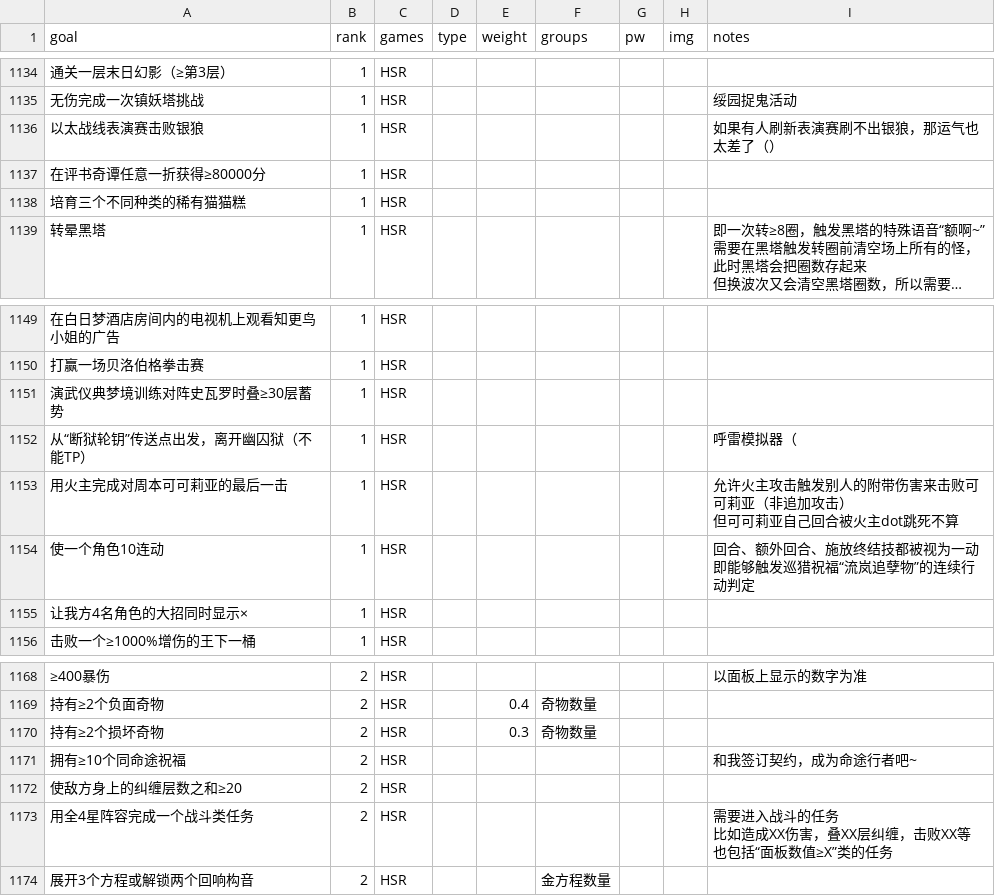
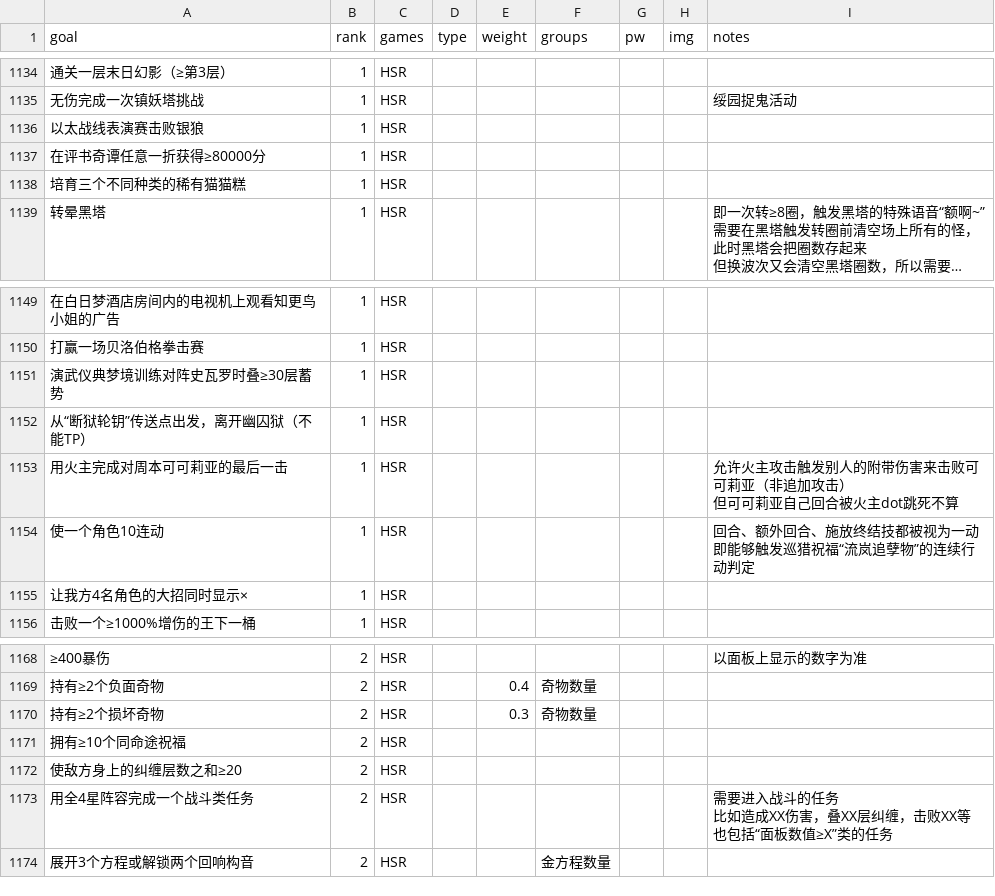
Before and after one commit to CuteMeiyu/mm-bingosync, a CSV file: data.csv, drawn as a sheet; only a part is shown, gaps mark what is left out; long unchanged cells end in …; the diff names each change by its address in the sheet, - before the commit and + after, or states it on an @@ line.

Commit message:
Update data.csv

```diff
--- a/data.csv
+++ b/data.csv
-I1136 (notes): 如果有人刷新表演赛刷不出银狼，那运气也太差了（）
+I1136 (notes): (empty)
-I1152 (notes): 呼雷模拟器（
+I1152 (notes): (empty)
-I1171 (notes): 和我签订契约，成为命途行者吧~
+I1171 (notes): (empty)
```
